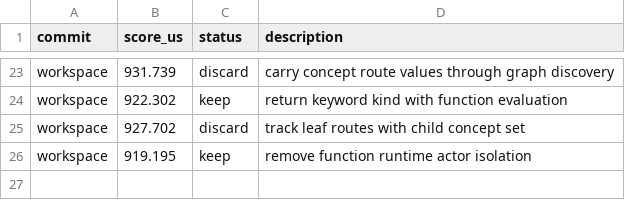
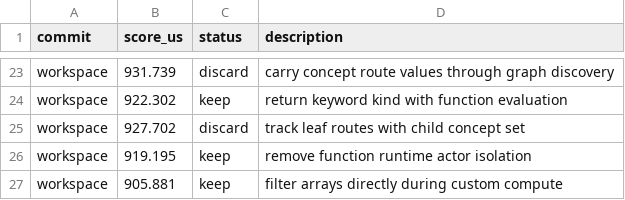
Before and after one commit to ollieatkinson/swift-compute, a TSV file: results.tsv, drawn as a sheet; only a part is shown, gaps mark what is left out.

Commit message:
Filter arrays directly during custom compute

```diff
--- a/results.tsv
+++ b/results.tsv
@@ -26 +26,2 @@ workspace	927.702	discard	track leaf routes with child concept set
 workspace	919.195	keep	remove function runtime actor isolation
+workspace	905.881	keep	filter arrays directly during custom compute
```
Also changed, not shown: 1 other file.
